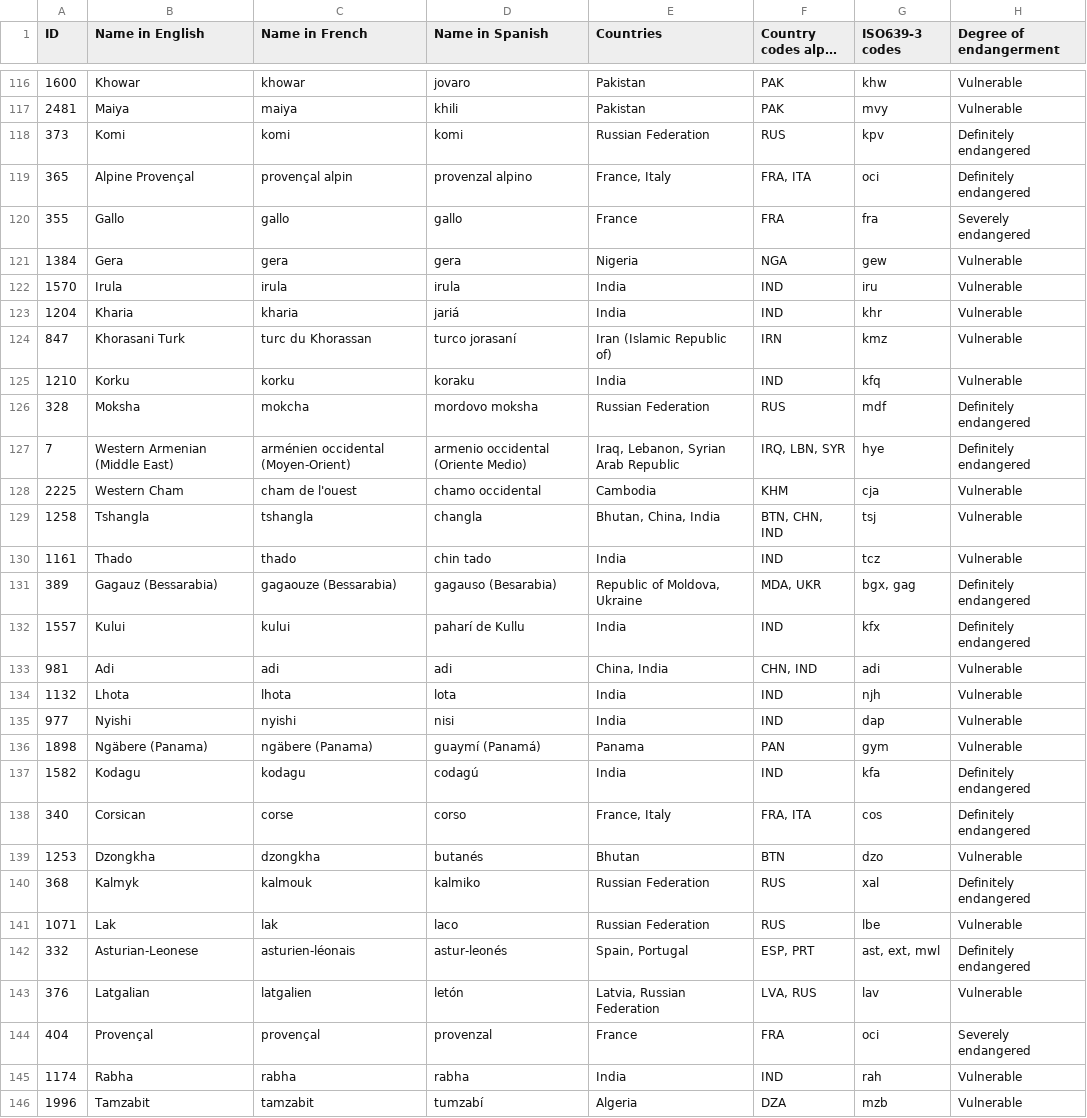
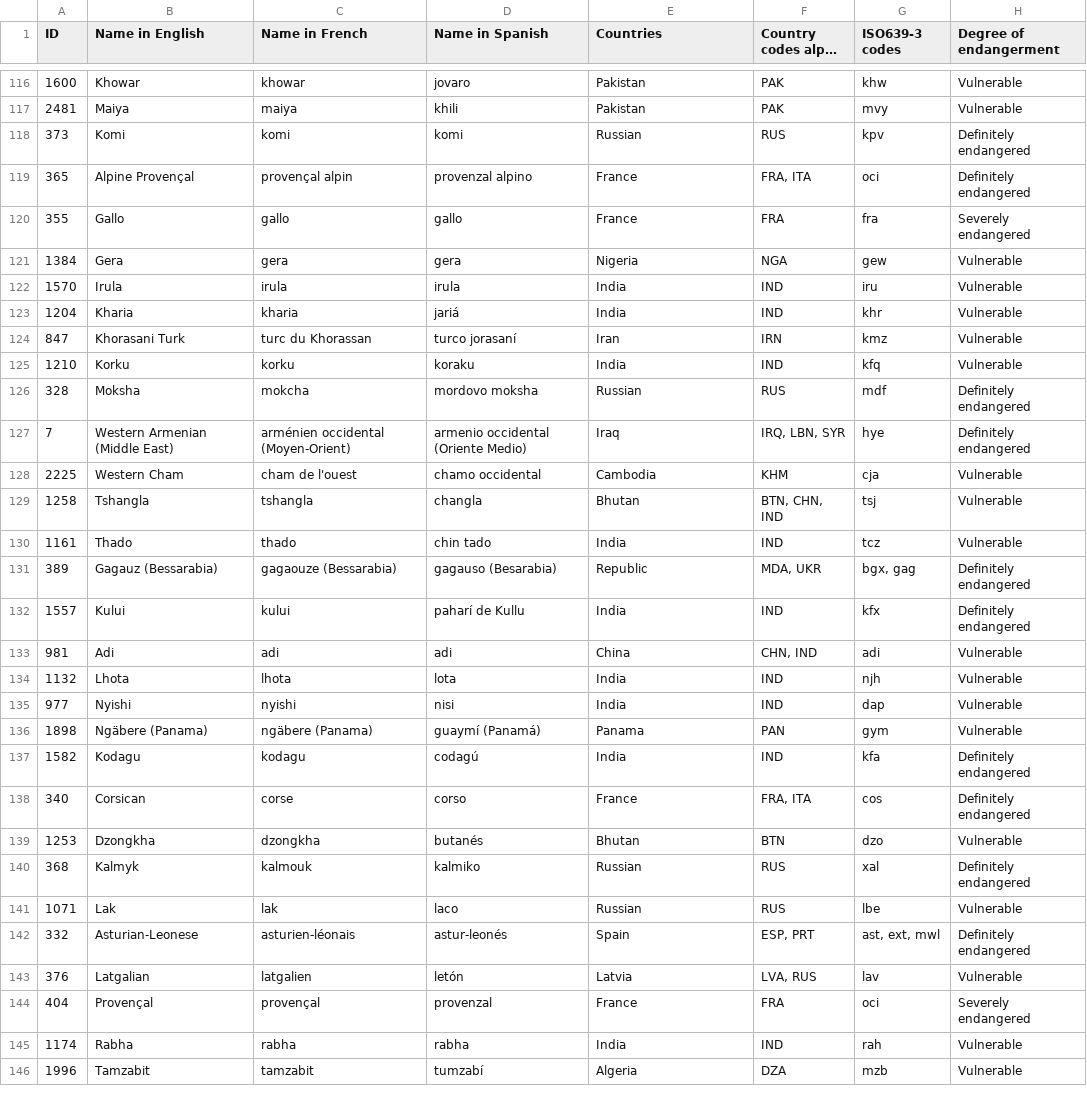
Before and after one commit to Survifit/Babylon, a CSV file: static/raw_data/clean_separate_csv/language_status_UNESCO.csv, drawn as a sheet; only a part is shown, gaps mark what is left out; long unchanged cells end in …; the diff covers the shown part only; the diff names each change by its address in the sheet, - before the commit and + after, or states it on an @@ line.

```diff
--- a/static/raw_data/clean_separate_csv/language_status_UNESCO.csv
+++ b/static/raw_data/clean_separate_csv/language_status_UNESCO.csv
-E118 (Countries): Russian Federation
+E118 (Countries): Russian
-E119 (Countries): France, Italy
+E119 (Countries): France
-E124 (Countries): Iran (Islamic Republic of)
+E124 (Countries): Iran
-E126 (Countries): Russian Federation
+E126 (Countries): Russian
-E127 (Countries): Iraq, Lebanon, Syrian Arab Republic
+E127 (Countries): Iraq
-E129 (Countries): Bhutan, China, India
+E129 (Countries): Bhutan
-E131 (Countries): Republic of Moldova, Ukraine
+E131 (Countries): Republic
-E133 (Countries): China, India
+E133 (Countries): China
-E138 (Countries): France, Italy
+E138 (Countries): France
-E140:E141 (Countries): Russian Federation
+E140:E141 (Countries): Russian
-E142 (Countries): Spain, Portugal
+E142 (Countries): Spain
-E143 (Countries): Latvia, Russian Federation
+E143 (Countries): Latvia
```
Also changed, not shown: 124 edited cells elsewhere in this file, 13 other files.
